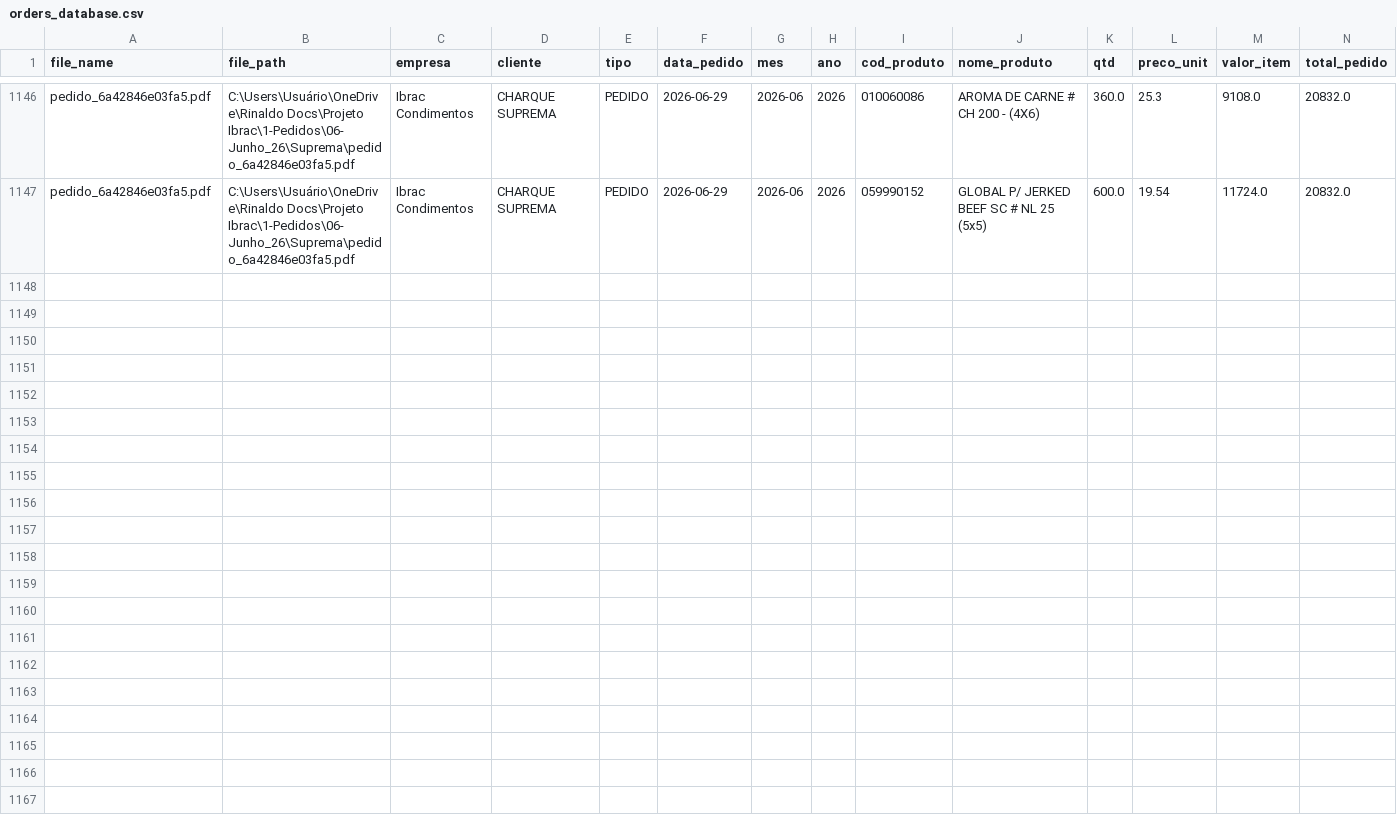
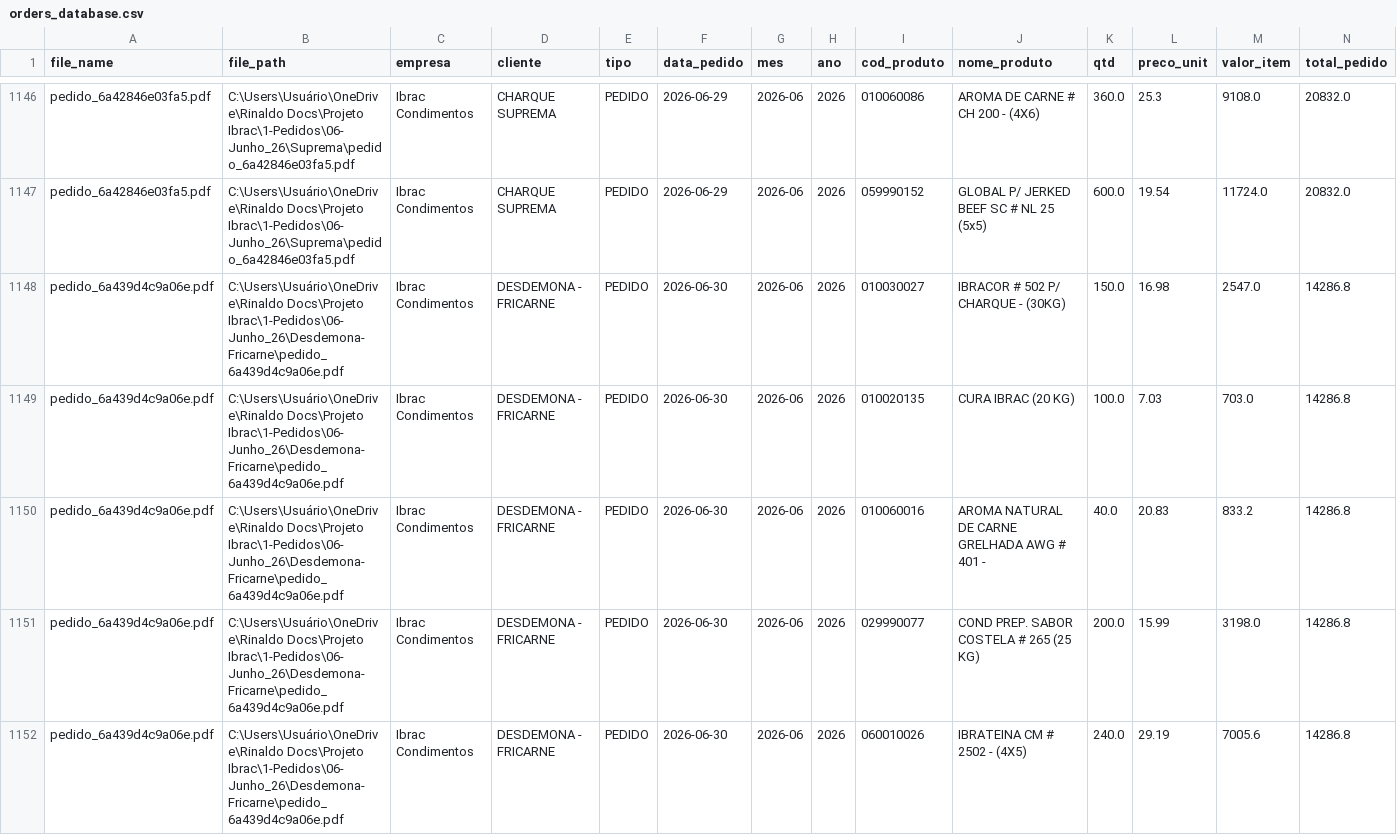
Before and after one commit to KnowHowRep/DashBoard-KnowHow-, a CSV file: orders_database.csv, drawn as a sheet; only a part is shown, gaps mark what is left out; rows hold the shown columns only; the diff names each change by its address in the sheet, - before the commit and + after, or states it on an @@ line.

```diff
--- a/orders_database.csv
+++ b/orders_database.csv
+row 1148: pedido_6a439d4c9a06e.pdf | C:\Users\Usuário\OneDrive\Rinaldo Docs\Projeto Ibrac\1-Pedidos\06-Junho_26\Desdemona- Fricarne\pedido_6a439d4c9a06e.pdf | Ibrac Condimentos | DESDEMONA - FRICARNE | PEDIDO | 2026-06-30 | 2026-06 | 2026 | 010030027 | IBRACOR # 502 P/ CHARQUE - (30KG) | 150.0 | 16.98 | 2547.0 | 14286.8
+row 1149: pedido_6a439d4c9a06e.pdf | C:\Users\Usuário\OneDrive\Rinaldo Docs\Projeto Ibrac\1-Pedidos\06-Junho_26\Desdemona- Fricarne\pedido_6a439d4c9a06e.pdf | Ibrac Condimentos | DESDEMONA - FRICARNE | PEDIDO | 2026-06-30 | 2026-06 | 2026 | 010020135 | CURA IBRAC (20 KG) | 100.0 | 7.03 | 703.0 | 14286.8
+row 1150: pedido_6a439d4c9a06e.pdf | C:\Users\Usuário\OneDrive\Rinaldo Docs\Projeto Ibrac\1-Pedidos\06-Junho_26\Desdemona- Fricarne\pedido_6a439d4c9a06e.pdf | Ibrac Condimentos | DESDEMONA - FRICARNE | PEDIDO | 2026-06-30 | 2026-06 | 2026 | 010060016 | AROMA NATURAL DE CARNE GRELHADA AWG # 401 - | 40.0 | 20.83 | 833.2 | 14286.8
+row 1151: pedido_6a439d4c9a06e.pdf | C:\Users\Usuário\OneDrive\Rinaldo Docs\Projeto Ibrac\1-Pedidos\06-Junho_26\Desdemona- Fricarne\pedido_6a439d4c9a06e.pdf | Ibrac Condimentos | DESDEMONA - FRICARNE | PEDIDO | 2026-06-30 | 2026-06 | 2026 | 029990077 | COND PREP. SABOR COSTELA # 265 (25 KG) | 200.0 | 15.99 | 3198.0 | 14286.8
+row 1152: pedido_6a439d4c9a06e.pdf | C:\Users\Usuário\OneDrive\Rinaldo Docs\Projeto Ibrac\1-Pedidos\06-Junho_26\Desdemona- Fricarne\pedido_6a439d4c9a06e.pdf | Ibrac Condimentos | DESDEMONA - FRICARNE | PEDIDO | 2026-06-30 | 2026-06 | 2026 | 060010026 | IBRATEINA CM # 2502 - (4X5) | 240.0 | 29.19 | 7005.6 | 14286.8
```
Also changed, not shown: 1 other file.
